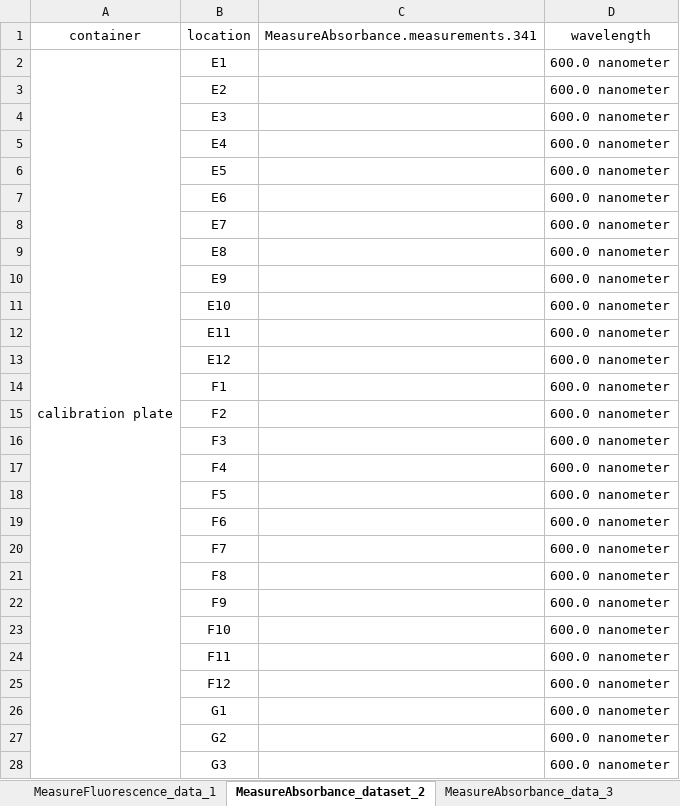
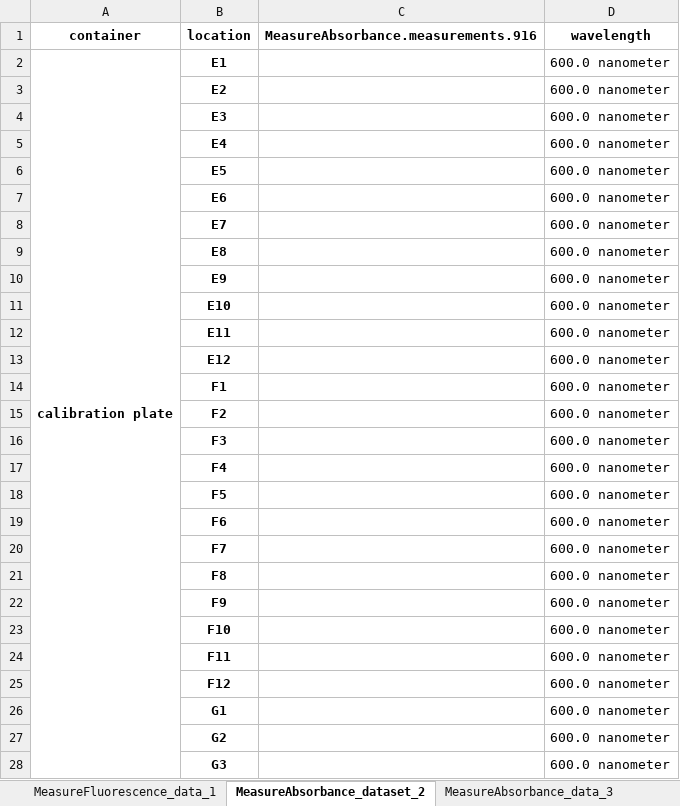
Before and after one commit to Bioprotocols/labop, an Excel workbook: examples/protocols/singlecolor-particle-calibration/artifacts/singlecolor-particle-calibration_template.xlsx, sheet MeasureAbsorbance_dataset_2, drawn as a sheet; only a part is shown; values as stored, in another font and other column widths than the file's, no borders; the diff covers the shown part only; the diff names each change by its address in the sheet, - before the commit and + after, or states it on an @@ line.

```diff
--- a/examples/protocols/singlecolor-particle-calibration/artifacts/singlecolor-particle-calibration_template.xlsx (sheet MeasureAbsorbance_dataset_2)
+++ b/examples/protocols/singlecolor-particle-calibration/artifacts/singlecolor-particle-calibration_template.xlsx (sheet MeasureAbsorbance_dataset_2)
-A1:D1 bold: off
+A1:D1 bold: on
-C1: MeasureAbsorbance.measurements.341
+C1: MeasureAbsorbance.measurements.916
-A2:B2 bold: off
+A2:B2 bold: on
-B3:B28 bold: off
+B3:B28 bold: on
```
Also changed, not shown: cell formats elsewhere in this sheet, sheet JoinMetadata_dataset_4, sheet JoinDatasets_dataset_6, sheet JoinMetadata_dataset_5, sheet MeasureFluorescence_dataset_0, sheet MeasureAbsorbance_data_3, sheet MeasureFluorescence_data_1, hidden cells, 9 other files.
